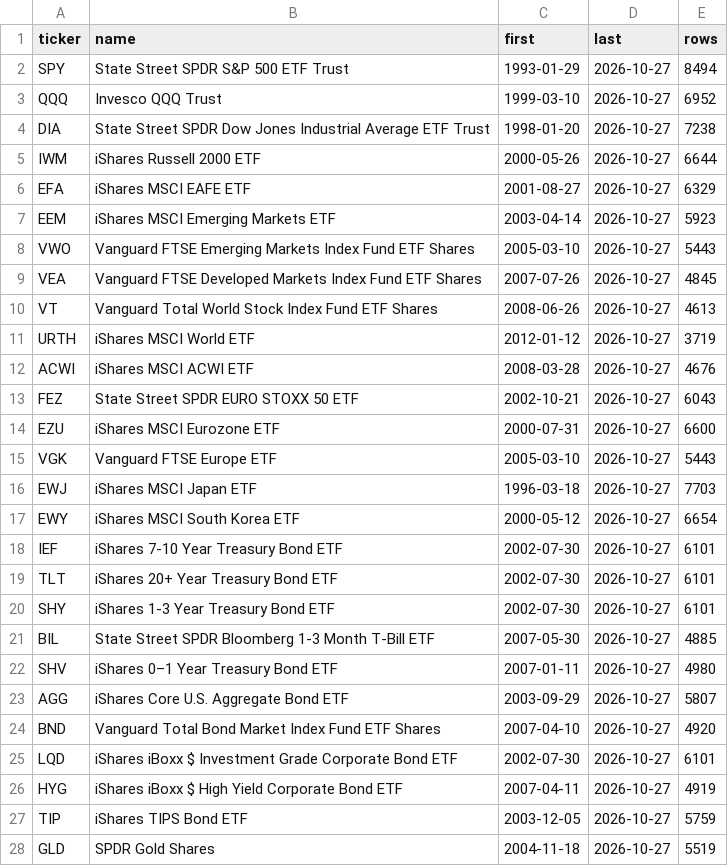
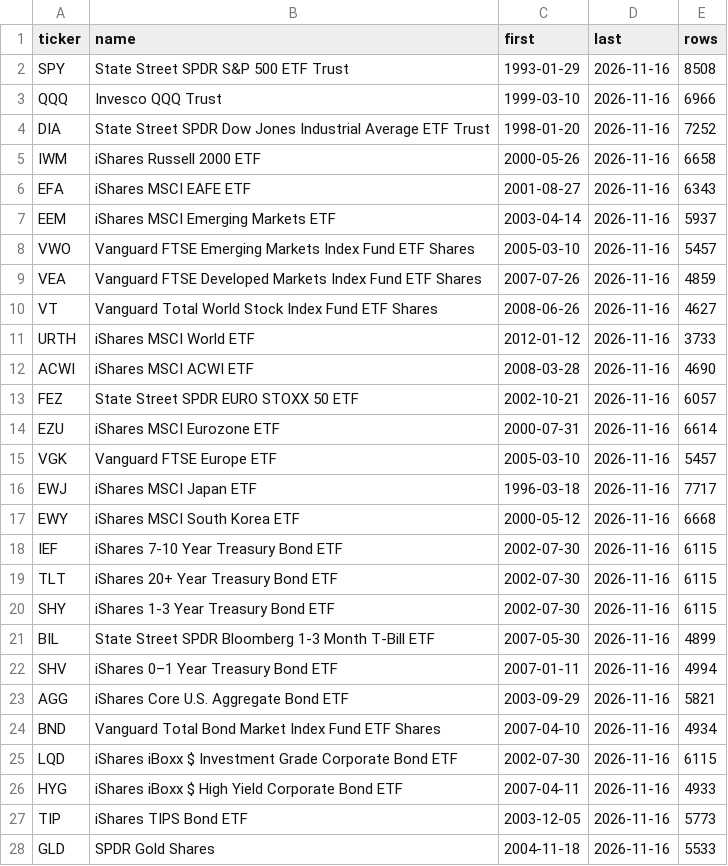
Before and after one commit to cofls0601-blip/asset.rebal-claude-pro, a CSV file: backtest/data/tickers.csv, drawn as a sheet; only a part is shown; the diff covers the shown part only.

```diff
--- a/backtest/data/tickers.csv
+++ b/backtest/data/tickers.csv
@@ -1,28 +1,28 @@
 ticker,name,first,last,rows
-SPY,State Street SPDR S&P 500 ETF Trust,1993-01-29,2026-10-27,8494
-QQQ,Invesco QQQ Trust,1999-03-10,2026-10-27,6952
-DIA,State Street SPDR Dow Jones Industrial Average ETF Trust,1998-01-20,2026-10-27,7238
-IWM,iShares Russell 2000 ETF,2000-05-26,2026-10-27,6644
-EFA,iShares MSCI EAFE ETF,2001-08-27,2026-10-27,6329
-EEM,iShares MSCI Emerging Markets ETF,2003-04-14,2026-10-27,5923
-VWO,Vanguard FTSE Emerging Markets Index Fund ETF Shares,2005-03-10,2026-10-27,5443
-VEA,Vanguard FTSE Developed Markets Index Fund ETF Shares,2007-07-26,2026-10-27,4845
-VT,Vanguard Total World Stock Index Fund ETF Shares,2008-06-26,2026-10-27,4613
-URTH,iShares MSCI World ETF,2012-01-12,2026-10-27,3719
-ACWI,iShares MSCI ACWI ETF,2008-03-28,2026-10-27,4676
-FEZ,State Street SPDR EURO STOXX 50 ETF,2002-10-21,2026-10-27,6043
-EZU,iShares MSCI Eurozone ETF,2000-07-31,2026-10-27,6600
-VGK,Vanguard FTSE Europe ETF,2005-03-10,2026-10-27,5443
-EWJ,iShares MSCI Japan ETF,1996-03-18,2026-10-27,7703
-EWY,iShares MSCI South Korea ETF,2000-05-12,2026-10-27,6654
-IEF,iShares 7-10 Year Treasury Bond ETF,2002-07-30,2026-10-27,6101
-TLT,iShares 20+ Year Treasury Bond ETF,2002-07-30,2026-10-27,6101
-SHY,iShares 1-3 Year Treasury Bond ETF,2002-07-30,2026-10-27,6101
-BIL,State Street SPDR Bloomberg 1-3 Month T-Bill ETF,2007-05-30,2026-10-27,4885
-SHV,iShares 0–1 Year Treasury Bond ETF,2007-01-11,2026-10-27,4980
-AGG,iShares Core U.S. Aggregate Bond ETF,2003-09-29,2026-10-27,5807
-BND,Vanguard Total Bond Market Index Fund ETF Shares,2007-04-10,2026-10-27,4920
-LQD,iShares iBoxx $ Investment Grade Corporate Bond ETF,2002-07-30,2026-10-27,6101
-HYG,iShares iBoxx $ High Yield Corporate Bond ETF,2007-04-11,2026-10-27,4919
-TIP,iShares TIPS Bond ETF,2003-12-05,2026-10-27,5759
-GLD,SPDR Gold Shares,2004-11-18,2026-10-27,5519
+SPY,State Street SPDR S&P 500 ETF Trust,1993-01-29,2026-11-16,8508
+QQQ,Invesco QQQ Trust,1999-03-10,2026-11-16,6966
+DIA,State Street SPDR Dow Jones Industrial Average ETF Trust,1998-01-20,2026-11-16,7252
+IWM,iShares Russell 2000 ETF,2000-05-26,2026-11-16,6658
+EFA,iShares MSCI EAFE ETF,2001-08-27,2026-11-16,6343
+EEM,iShares MSCI Emerging Markets ETF,2003-04-14,2026-11-16,5937
+VWO,Vanguard FTSE Emerging Markets Index Fund ETF Shares,2005-03-10,2026-11-16,5457
+VEA,Vanguard FTSE Developed Markets Index Fund ETF Shares,2007-07-26,2026-11-16,4859
+VT,Vanguard Total World Stock Index Fund ETF Shares,2008-06-26,2026-11-16,4627
+URTH,iShares MSCI World ETF,2012-01-12,2026-11-16,3733
+ACWI,iShares MSCI ACWI ETF,2008-03-28,2026-11-16,4690
+FEZ,State Street SPDR EURO STOXX 50 ETF,2002-10-21,2026-11-16,6057
+EZU,iShares MSCI Eurozone ETF,2000-07-31,2026-11-16,6614
+VGK,Vanguard FTSE Europe ETF,2005-03-10,2026-11-16,5457
+EWJ,iShares MSCI Japan ETF,1996-03-18,2026-11-16,7717
+EWY,iShares MSCI South Korea ETF,2000-05-12,2026-11-16,6668
+IEF,iShares 7-10 Year Treasury Bond ETF,2002-07-30,2026-11-16,6115
+TLT,iShares 20+ Year Treasury Bond ETF,2002-07-30,2026-11-16,6115
+SHY,iShares 1-3 Year Treasury Bond ETF,2002-07-30,2026-11-16,6115
+BIL,State Street SPDR Bloomberg 1-3 Month T-Bill ETF,2007-05-30,2026-11-16,4899
+SHV,iShares 0–1 Year Treasury Bond ETF,2007-01-11,2026-11-16,4994
+AGG,iShares Core U.S. Aggregate Bond ETF,2003-09-29,2026-11-16,5821
+BND,Vanguard Total Bond Market Index Fund ETF Shares,2007-04-10,2026-11-16,4934
+LQD,iShares iBoxx $ Investment Grade Corporate Bond ETF,2002-07-30,2026-11-16,6115
+HYG,iShares iBoxx $ High Yield Corporate Bond ETF,2007-04-11,2026-11-16,4933
+TIP,iShares TIPS Bond ETF,2003-12-05,2026-11-16,5773
+GLD,SPDR Gold Shares,2004-11-18,2026-11-16,5533
```
Also changed, not shown: 116 edited cells elsewhere in this file, 2 other files.
